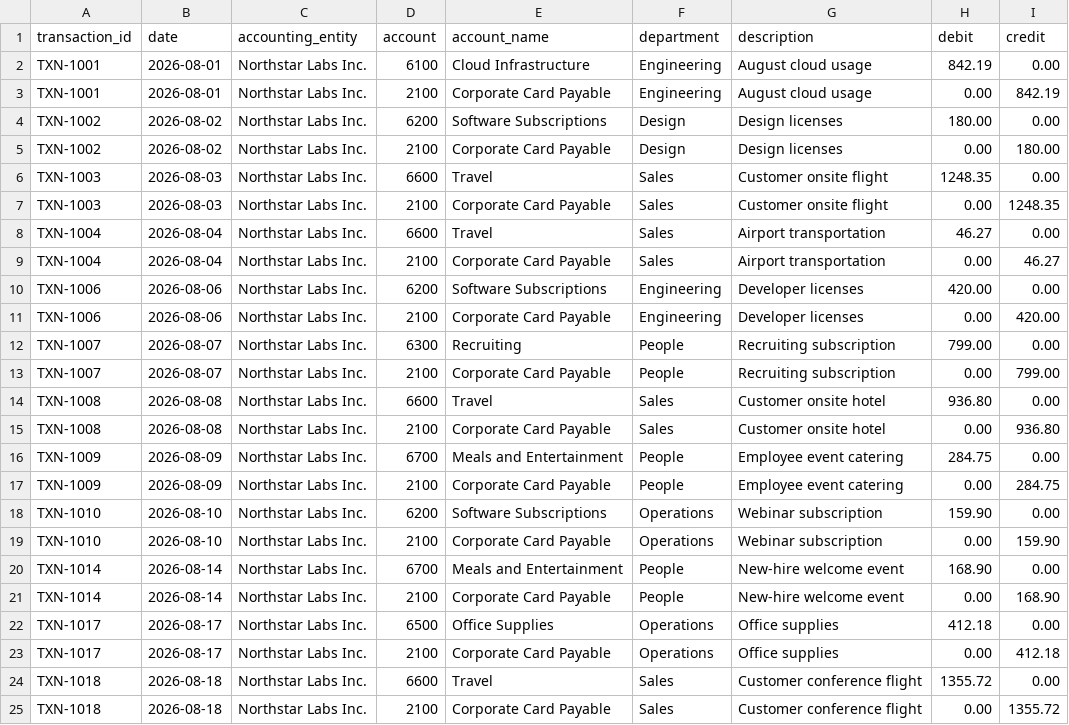
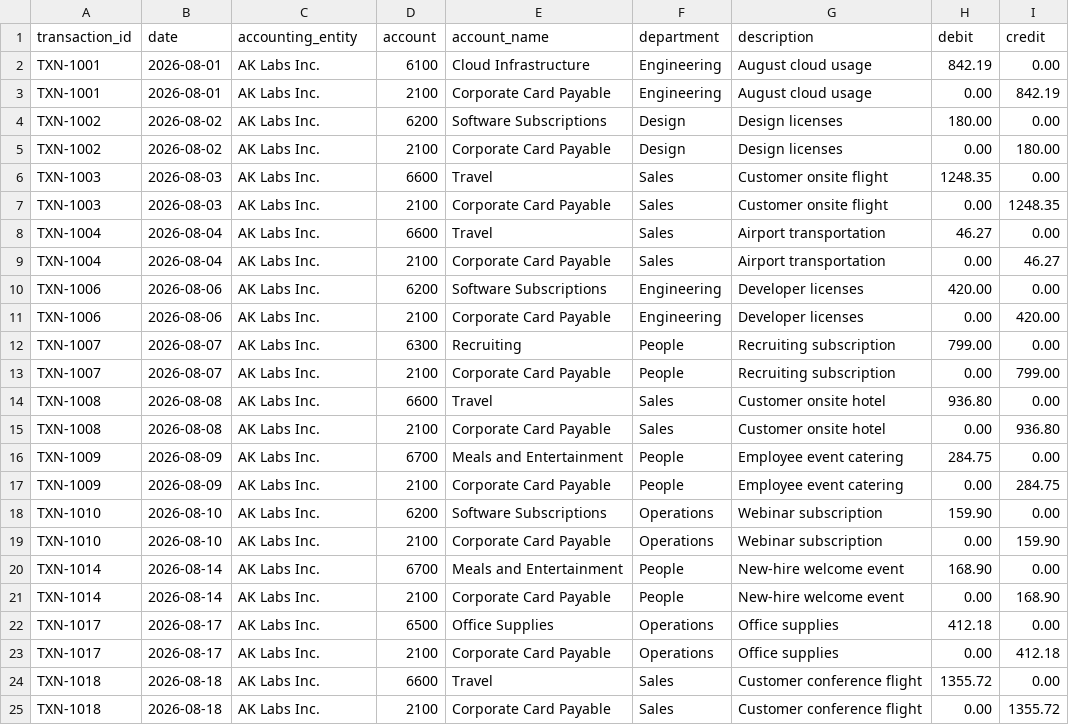
Before and after one commit to akriti0810/accounting-integration-case-study, a CSV file: output/ready_for_export.csv, drawn as a sheet.

Commit message:
Regenerate export with AK Labs entities

```diff
--- a/output/ready_for_export.csv
+++ b/output/ready_for_export.csv
@@ -1,25 +1,25 @@
 transaction_id,date,accounting_entity,account,account_name,department,description,debit,credit
-TXN-1001,2026-08-01,Northstar Labs Inc.,6100,Cloud Infrastructure,Engineering,August cloud usage,842.19,0.00
-TXN-1001,2026-08-01,Northstar Labs Inc.,2100,Corporate Card Payable,Engineering,August cloud usage,0.00,842.19
-TXN-1002,2026-08-02,Northstar Labs Inc.,6200,Software Subscriptions,Design,Design licenses,180.00,0.00
-TXN-1002,2026-08-02,Northstar Labs Inc.,2100,Corporate Card Payable,Design,Design licenses,0.00,180.00
-TXN-1003,2026-08-03,Northstar Labs Inc.,6600,Travel,Sales,Customer onsite flight,1248.35,0.00
-TXN-1003,2026-08-03,Northstar Labs Inc.,2100,Corporate Card Payable,Sales,Customer onsite flight,0.00,1248.35
-TXN-1004,2026-08-04,Northstar Labs Inc.,6600,Travel,Sales,Airport transportation,46.27,0.00
-TXN-1004,2026-08-04,Northstar Labs Inc.,2100,Corporate Card Payable,Sales,Airport transportation,0.00,46.27
-TXN-1006,2026-08-06,Northstar Labs Inc.,6200,Software Subscriptions,Engineering,Developer licenses,420.00,0.00
-TXN-1006,2026-08-06,Northstar Labs Inc.,2100,Corporate Card Payable,Engineering,Developer licenses,0.00,420.00
-TXN-1007,2026-08-07,Northstar Labs Inc.,6300,Recruiting,People,Recruiting subscription,799.00,0.00
-TXN-1007,2026-08-07,Northstar Labs Inc.,2100,Corporate Card Payable,People,Recruiting subscription,0.00,799.00
-TXN-1008,2026-08-08,Northstar Labs Inc.,6600,Travel,Sales,Customer onsite hotel,936.80,0.00
-TXN-1008,2026-08-08,Northstar Labs Inc.,2100,Corporate Card Payable,Sales,Customer onsite hotel,0.00,936.80
-TXN-1009,2026-08-09,Northstar Labs Inc.,6700,Meals and Entertainment,People,Employee event catering,284.75,0.00
-TXN-1009,2026-08-09,Northstar Labs Inc.,2100,Corporate Card Payable,People,Employee event catering,0.00,284.75
-TXN-1010,2026-08-10,Northstar Labs Inc.,6200,Software Subscriptions,Operations,Webinar subscription,159.90,0.00
-TXN-1010,2026-08-10,Northstar Labs Inc.,2100,Corporate Card Payable,Operations,Webinar subscription,0.00,159.90
-TXN-1014,2026-08-14,Northstar Labs Inc.,6700,Meals and Entertainment,People,New-hire welcome event,168.90,0.00
-TXN-1014,2026-08-14,Northstar Labs Inc.,2100,Corporate Card Payable,People,New-hire welcome event,0.00,168.90
-TXN-1017,2026-08-17,Northstar Labs Inc.,6500,Office Supplies,Operations,Office supplies,412.18,0.00
-TXN-1017,2026-08-17,Northstar Labs Inc.,2100,Corporate Card Payable,Operations,Office supplies,0.00,412.18
-TXN-1018,2026-08-18,Northstar Labs Inc.,6600,Travel,Sales,Customer conference flight,1355.72,0.00
-TXN-1018,2026-08-18,Northstar Labs Inc.,2100,Corporate Card Payable,Sales,Customer conference flight,0.00,1355.72
+TXN-1001,2026-08-01,AK Labs Inc.,6100,Cloud Infrastructure,Engineering,August cloud usage,842.19,0.00
+TXN-1001,2026-08-01,AK Labs Inc.,2100,Corporate Card Payable,Engineering,August cloud usage,0.00,842.19
+TXN-1002,2026-08-02,AK Labs Inc.,6200,Software Subscriptions,Design,Design licenses,180.00,0.00
+TXN-1002,2026-08-02,AK Labs Inc.,2100,Corporate Card Payable,Design,Design licenses,0.00,180.00
+TXN-1003,2026-08-03,AK Labs Inc.,6600,Travel,Sales,Customer onsite flight,1248.35,0.00
+TXN-1003,2026-08-03,AK Labs Inc.,2100,Corporate Card Payable,Sales,Customer onsite flight,0.00,1248.35
+TXN-1004,2026-08-04,AK Labs Inc.,6600,Travel,Sales,Airport transportation,46.27,0.00
+TXN-1004,2026-08-04,AK Labs Inc.,2100,Corporate Card Payable,Sales,Airport transportation,0.00,46.27
+TXN-1006,2026-08-06,AK Labs Inc.,6200,Software Subscriptions,Engineering,Developer licenses,420.00,0.00
+TXN-1006,2026-08-06,AK Labs Inc.,2100,Corporate Card Payable,Engineering,Developer licenses,0.00,420.00
+TXN-1007,2026-08-07,AK Labs Inc.,6300,Recruiting,People,Recruiting subscription,799.00,0.00
+TXN-1007,2026-08-07,AK Labs Inc.,2100,Corporate Card Payable,People,Recruiting subscription,0.00,799.00
+TXN-1008,2026-08-08,AK Labs Inc.,6600,Travel,Sales,Customer onsite hotel,936.80,0.00
+TXN-1008,2026-08-08,AK Labs Inc.,2100,Corporate Card Payable,Sales,Customer onsite hotel,0.00,936.80
+TXN-1009,2026-08-09,AK Labs Inc.,6700,Meals and Entertainment,People,Employee event catering,284.75,0.00
+TXN-1009,2026-08-09,AK Labs Inc.,2100,Corporate Card Payable,People,Employee event catering,0.00,284.75
+TXN-1010,2026-08-10,AK Labs Inc.,6200,Software Subscriptions,Operations,Webinar subscription,159.90,0.00
+TXN-1010,2026-08-10,AK Labs Inc.,2100,Corporate Card Payable,Operations,Webinar subscription,0.00,159.90
+TXN-1014,2026-08-14,AK Labs Inc.,6700,Meals and Entertainment,People,New-hire welcome event,168.90,0.00
+TXN-1014,2026-08-14,AK Labs Inc.,2100,Corporate Card Payable,People,New-hire welcome event,0.00,168.90
+TXN-1017,2026-08-17,AK Labs Inc.,6500,Office Supplies,Operations,Office supplies,412.18,0.00
+TXN-1017,2026-08-17,AK Labs Inc.,2100,Corporate Card Payable,Operations,Office supplies,0.00,412.18
+TXN-1018,2026-08-18,AK Labs Inc.,6600,Travel,Sales,Customer conference flight,1355.72,0.00
+TXN-1018,2026-08-18,AK Labs Inc.,2100,Corporate Card Payable,Sales,Customer conference flight,0.00,1355.72
```
